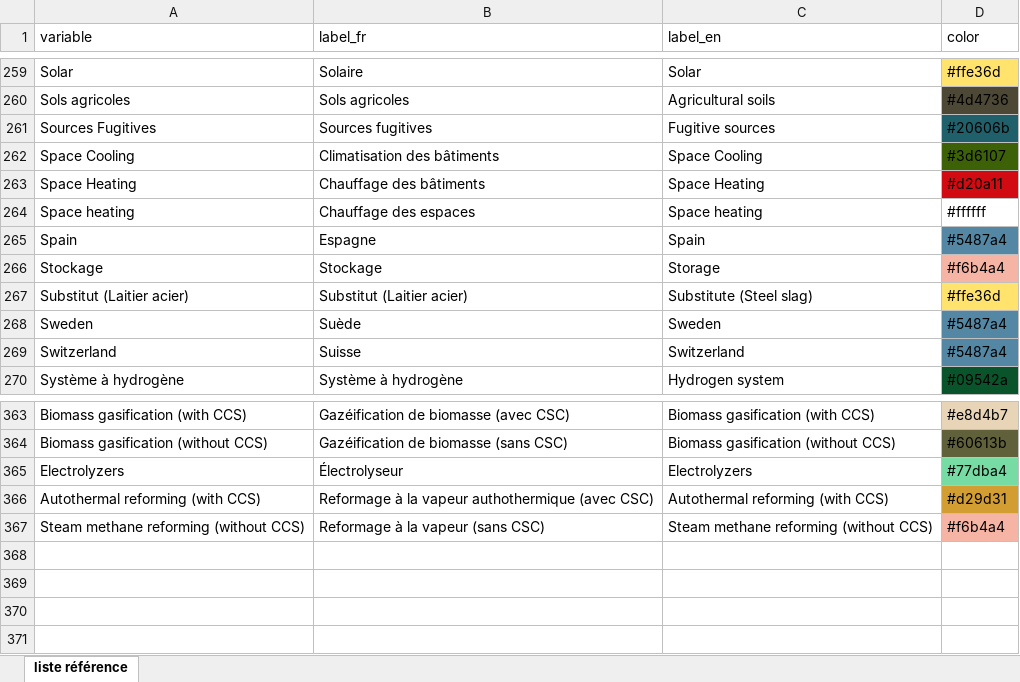
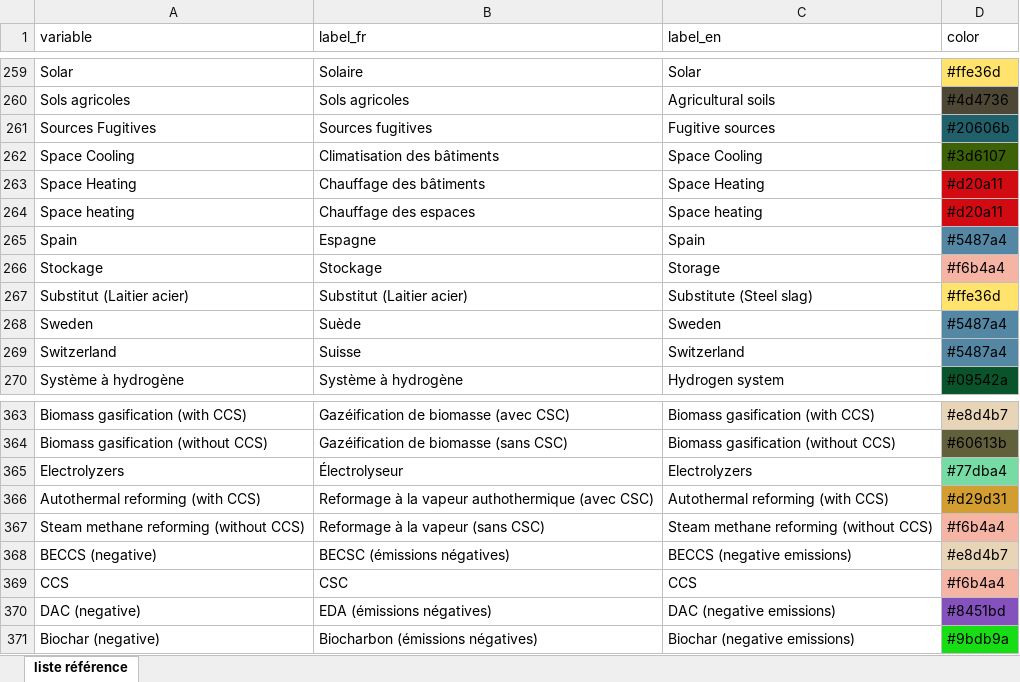
Before and after one commit to domrivest/genGraphIET, an Excel workbook: assets/colors.xlsx, sheet liste référence, drawn as a sheet; only a part is shown, gaps mark what is left out; values as stored, in another font and other column widths than the file's, no borders; the diff names each change by its address in the sheet, - before the commit and + after, or states it on an @@ line.

Commit message:
Add files via upload

```diff
--- a/assets/colors.xlsx (sheet liste référence)
+++ b/assets/colors.xlsx (sheet liste référence)
-D264 (color): #ffffff
+D264 (color): #d20a11
-D264 fill: none
+D264 fill: #D20A11
+row 368: BECCS (negative) | BECSC (émissions négatives) | BECCS (negative emissions) | #e8d4b7
+row 369: CCS | CSC | CCS | #f6b4a4
+row 370: DAC (negative) | EDA (émissions négatives) | DAC (negative emissions) | #8451bd
+row 371: Biochar (negative) | Biocharbon (émissions négatives) | Biochar (negative emissions) | #9bdb9a
```
